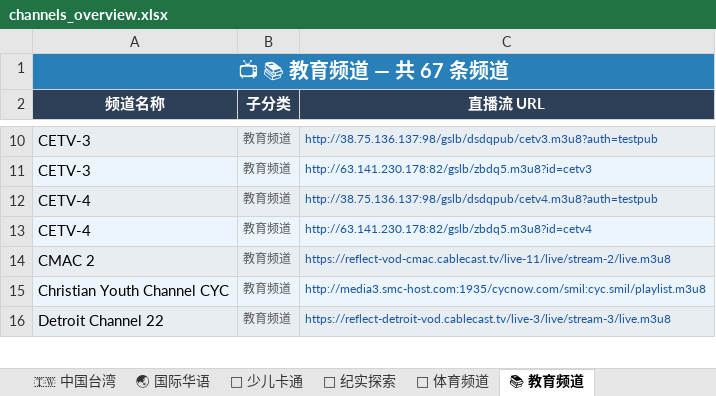
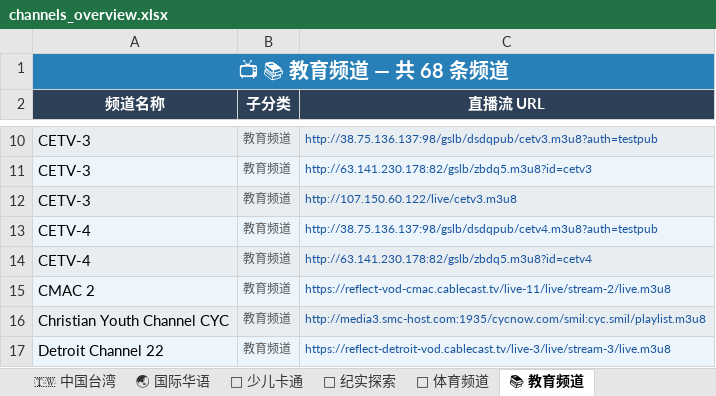
Before and after one commit to amazonjdshop/tv, an Excel workbook: channels_overview.xlsx, sheet 📚 教育频道, drawn as a sheet; only a part is shown, gaps mark what is left out; values as stored, in another font and other column widths than the file's, no borders; the diff names each change by its address in the sheet, - before the commit and + after, or states it on an @@ line.

```diff
--- a/channels_overview.xlsx (sheet 📚 教育频道)
+++ b/channels_overview.xlsx (sheet 📚 教育频道)
-A1 (频道名称): 📺 📚 教育频道 — 共 67 条频道
+A1 (频道名称): 📺 📚 教育频道 — 共 68 条频道
+row 12: CETV-3 | 教育频道 | http://107.150.60.122/live/cetv3.m3u8
```
Also changed, not shown: sheet 📡 中国大陆 · 卫视, sheet 📊 总览, 6 other files.
